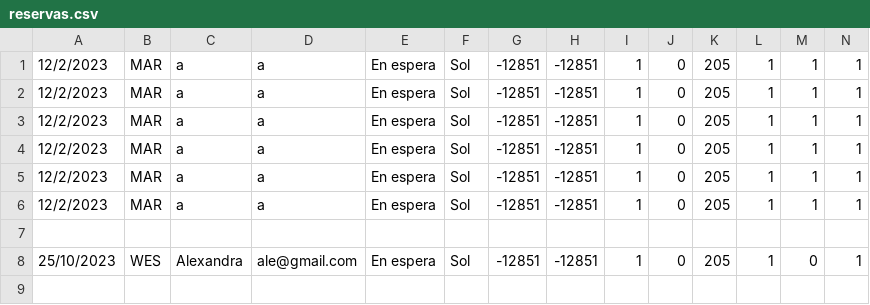
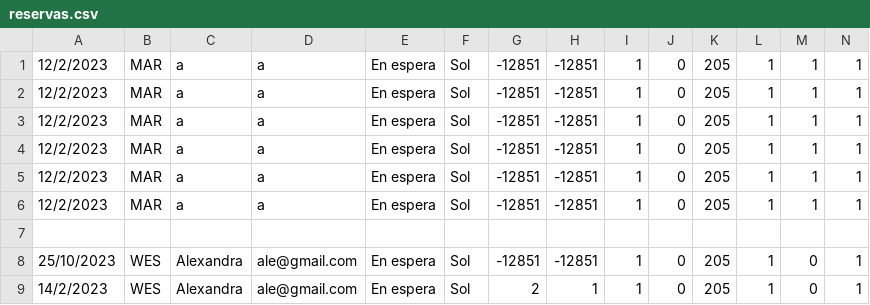
Before and after one commit to idaniellavargas/trivago, a CSV file: trivago/reservas.csv, drawn as a sheet; only a part is shown; rows hold the shown columns only; the diff names each change by its address in the sheet, - before the commit and + after, or states it on an @@ line.

```diff
--- a/trivago/reservas.csv
+++ b/trivago/reservas.csv
+row 9: 14/2/2023 | WES | Alexandra | ale@gmail.com | En espera | Sol | 2 | 1 | 1 | 0 | 205 | 1 | 0 | 1
```
Also changed, not shown: 4 other files.
